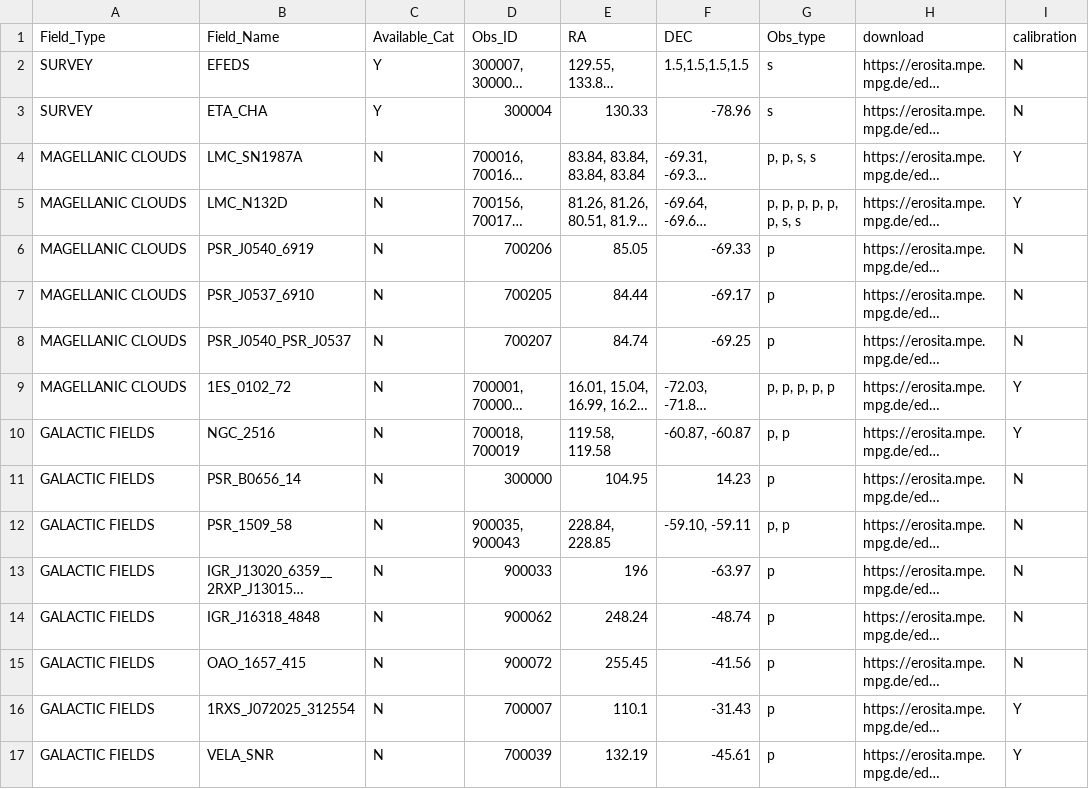
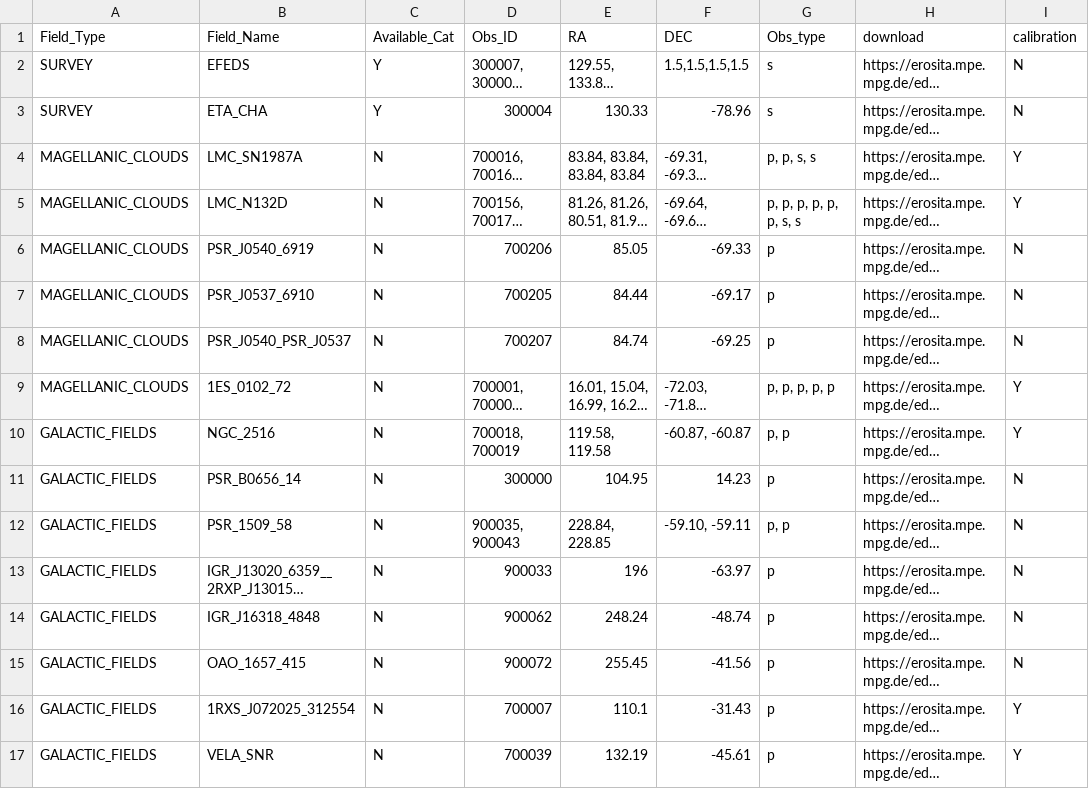
Before and after one commit to DavidT3/DAXA, a CSV file: daxa/files/eROSITACalPV_info.csv, drawn as a sheet; only a part is shown; long unchanged cells end in …; the diff covers the shown part only; the diff names each change by its address in the sheet, - before the commit and + after, or states it on an @@ line.

Commit message:
Updating the field_type in the csv file so its compatible with the checks i do for field names in _check_chos_fields()

```diff
--- a/daxa/files/eROSITACalPV_info.csv
+++ b/daxa/files/eROSITACalPV_info.csv
-A4:A9 (Field_Type): MAGELLANIC CLOUDS
+A4:A9 (Field_Type): MAGELLANIC_CLOUDS
-A10:A17 (Field_Type): GALACTIC FIELDS
+A10:A17 (Field_Type): GALACTIC_FIELDS
```
Also changed, not shown: 16 edited cells elsewhere in this file.
